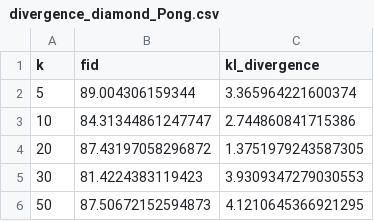
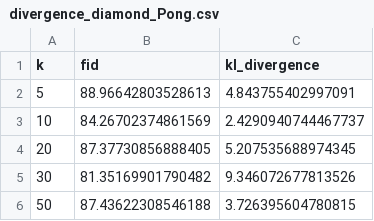
Before and after one commit to alexandrahalfon/world-models, a CSV file: results/exp3/divergence_diamond_Pong.csv, drawn as a sheet.

```diff
--- a/results/exp3/divergence_diamond_Pong.csv
+++ b/results/exp3/divergence_diamond_Pong.csv
@@ -1,6 +1,6 @@
 k,fid,kl_divergence
-5,89.004306159344,3.365964221600374
-10,84.31344861247747,2.744860841715386
-20,87.43197058296872,1.3751979243587305
-30,81.4224383119423,3.9309347279030553
-50,87.50672152594873,4.1210645366921295
+5,88.96642803528613,4.843755402997091
+10,84.26702374861569,2.4290940744467737
+20,87.37730856888405,5.207535688974345
+30,81.35169901790482,9.346072677813526
+50,87.43622308546188,3.726395604780815
```
Also changed, not shown: results/exp1/alpha_kstar_table.csv, results/exp3/divergence_diamond_Breakout.csv, 11 other files.
